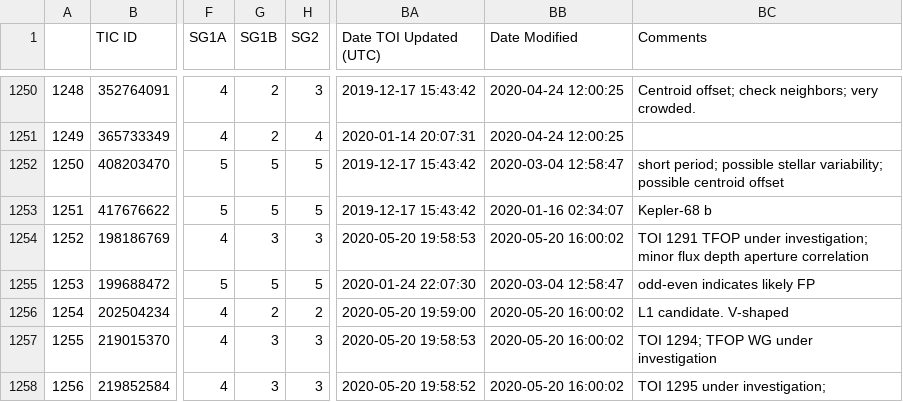
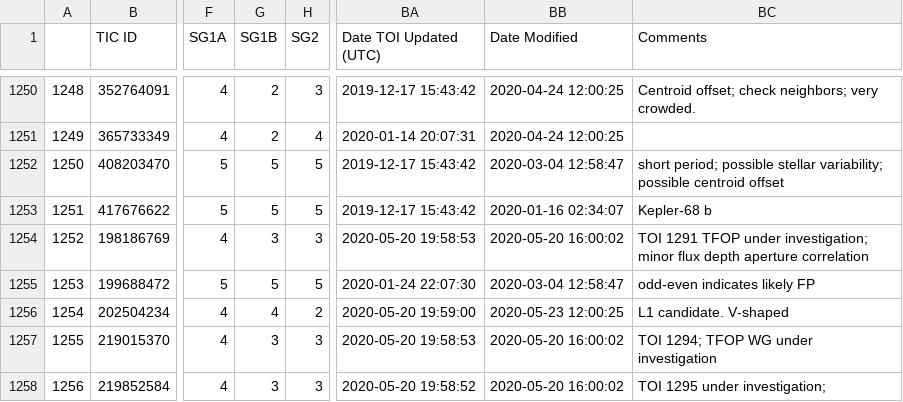
Before and after one commit to elisaquintana/exoplots, a CSV file: data/tess-candidates.csv, drawn as a sheet; only a part is shown, gaps mark what is left out; the diff names each change by its address in the sheet, - before the commit and + after, or states it on an @@ line.

```diff
--- a/data/tess-candidates.csv
+++ b/data/tess-candidates.csv
-G1256 (SG1B): 2
+G1256 (SG1B): 4
-BB1256 (Date Modified): 2020-05-20 16:00:02
+BB1256 (Date Modified): 2020-05-23 12:00:25
```
Also changed, not shown: 23 other files.
